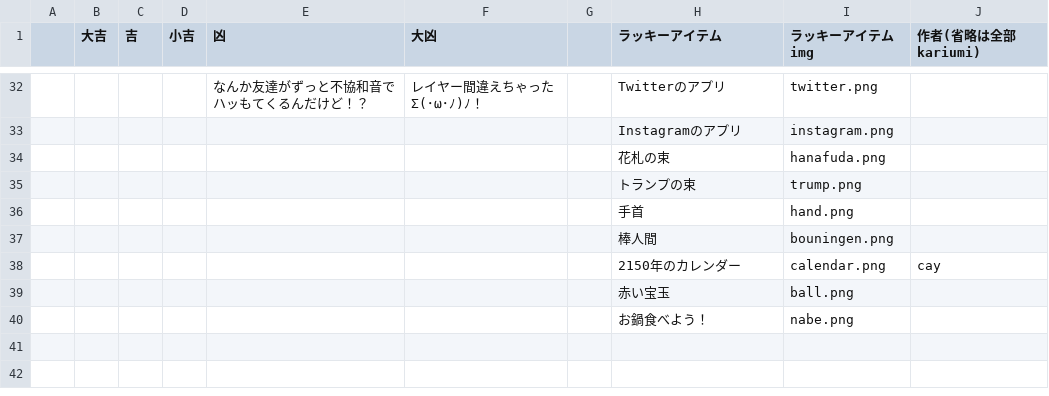
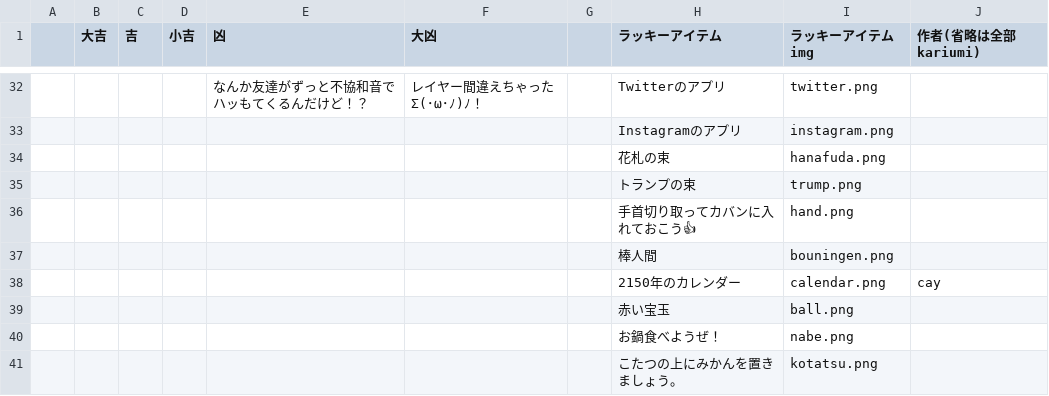
Before and after one commit to kariumi/ITCBot2023, a CSV file: data/omikuji.csv, drawn as a sheet; only a part is shown, gaps mark what is left out.

```diff
--- a/data/omikuji.csv
+++ b/data/omikuji.csv
@@ -35,3 +35,3 @@
 ,,,,,,,トランプの束,trump.png,
-,,,,,,,手首,hand.png,
+,,,,,,,手首切り取ってカバンに入れておこう👍,hand.png,
 ,,,,,,,棒人間,bouningen.png,
@@ -39,2 +39,3 @@
 ,,,,,,,赤い宝玉,ball.png,
-,,,,,,,お鍋食べよう！,nabe.png,
+,,,,,,,お鍋食べようぜ！,nabe.png,
+,,,,,,,こたつの上にみかんを置きましょう。,kotatsu.png,
```
Also changed, not shown: 1 other file.
